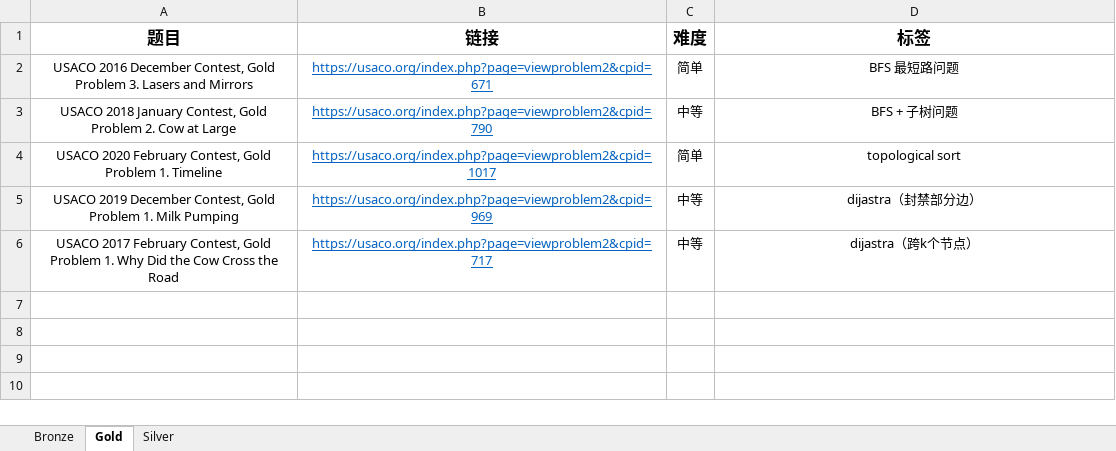
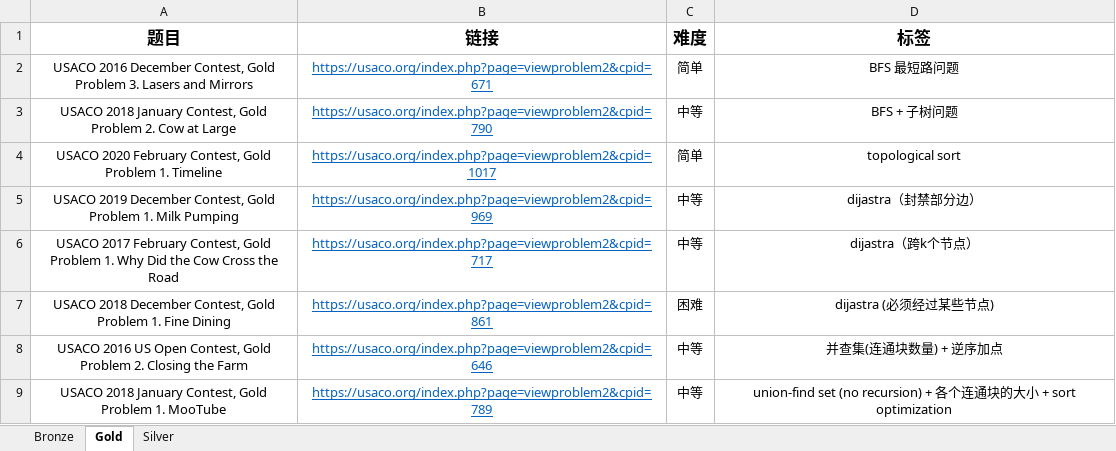
Before and after one commit to cola0405/usaco, an Excel workbook: usaco.xlsx, sheet Gold, drawn as a sheet; values as stored, in another font and other column widths than the file's, no borders; ↵ is a line break in a cell; the diff names each change by its address in the sheet, - before the commit and + after, or states it on an @@ line.

```diff
--- a/usaco.xlsx (sheet Gold)
+++ b/usaco.xlsx (sheet Gold)
+row 7: USACO 2018 December Contest, Gold ↵ Problem 1. Fine Dining | https://usaco.org/index.php?page=viewproblem2&cpid=861 | 困难 | dijastra (必须经过某些节点)
+row 8: USACO 2016 US Open Contest, Gold ↵ Problem 2. Closing the Farm | https://usaco.org/index.php?page=viewproblem2&cpid=646 | 中等 | 并查集(连通块数量) + 逆序加点
+row 9: USACO 2018 January Contest, Gold ↵ Problem 1. MooTube | https://usaco.org/index.php?page=viewproblem2&cpid=789 | 中等 | union-find set (no recursion) + 各个连通块的大小 + sort optimization
```
Also changed, not shown: 9 other files.
